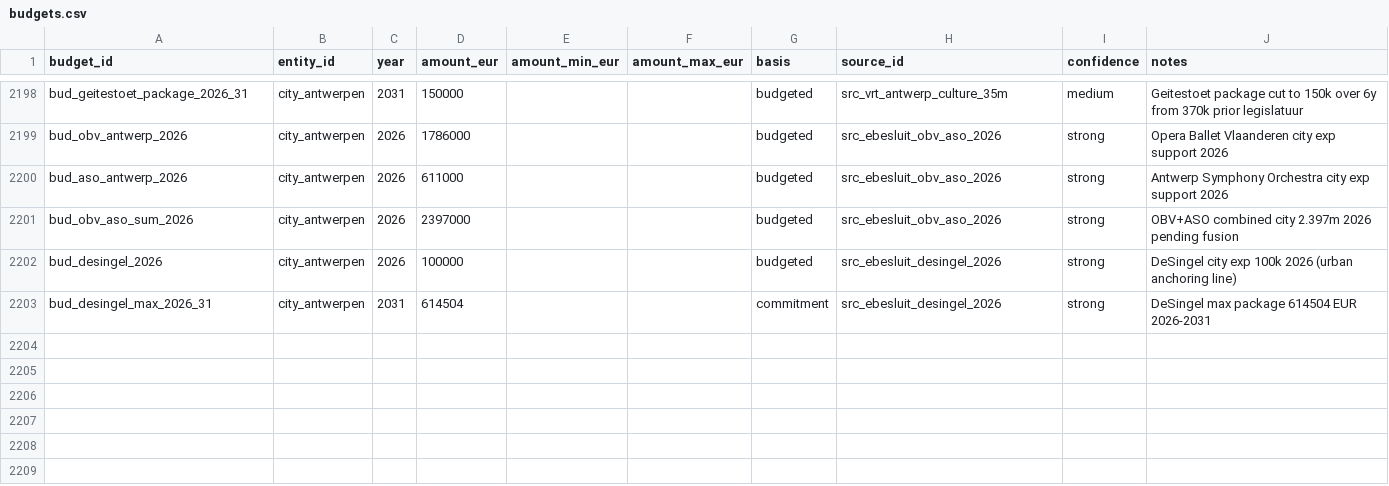
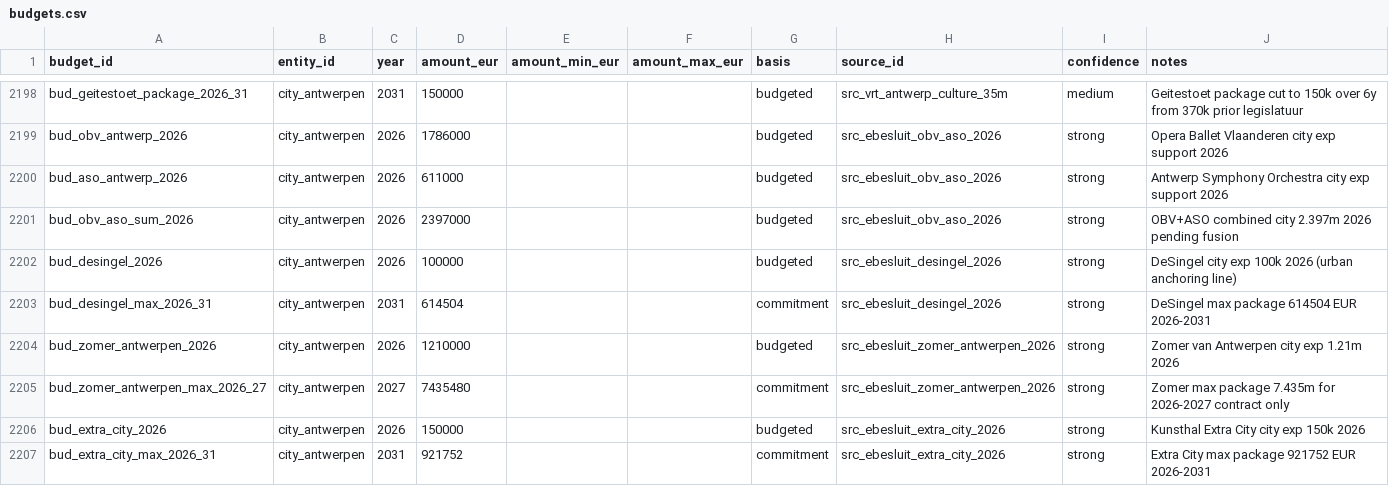
Before and after one commit to kareljanr/AIpolitics, a CSV file: docs/doge/data/budgets.csv, drawn as a sheet; only a part is shown, gaps mark what is left out.

```diff
--- a/docs/doge/data/budgets.csv
+++ b/docs/doge/data/budgets.csv
@@ -2203 +2203,5 @@ bud_desingel_2026,city_antwerpen,2026,100000,,,budgeted,src_ebesluit_desingel_20
 bud_desingel_max_2026_31,city_antwerpen,2031,614504,,,commitment,src_ebesluit_desingel_2026,strong,DeSingel max package 614504 EUR 2026-2031
+bud_zomer_antwerpen_2026,city_antwerpen,2026,1210000,,,budgeted,src_ebesluit_zomer_antwerpen_2026,strong,Zomer van Antwerpen city exp 1.21m 2026
+bud_zomer_antwerpen_max_2026_27,city_antwerpen,2027,7435480,,,commitment,src_ebesluit_zomer_antwerpen_2026,strong,Zomer max package 7.435m for 2026-2027 contract only
+bud_extra_city_2026,city_antwerpen,2026,150000,,,budgeted,src_ebesluit_extra_city_2026,strong,Kunsthal Extra City city exp 150k 2026
+bud_extra_city_max_2026_31,city_antwerpen,2031,921752,,,commitment,src_ebesluit_extra_city_2026,strong,Extra City max package 921752 EUR 2026-2031
```
Also changed, not shown: docs/doge/data/commitments.csv, docs/doge/data/foi_queue.csv, 5 other files.
